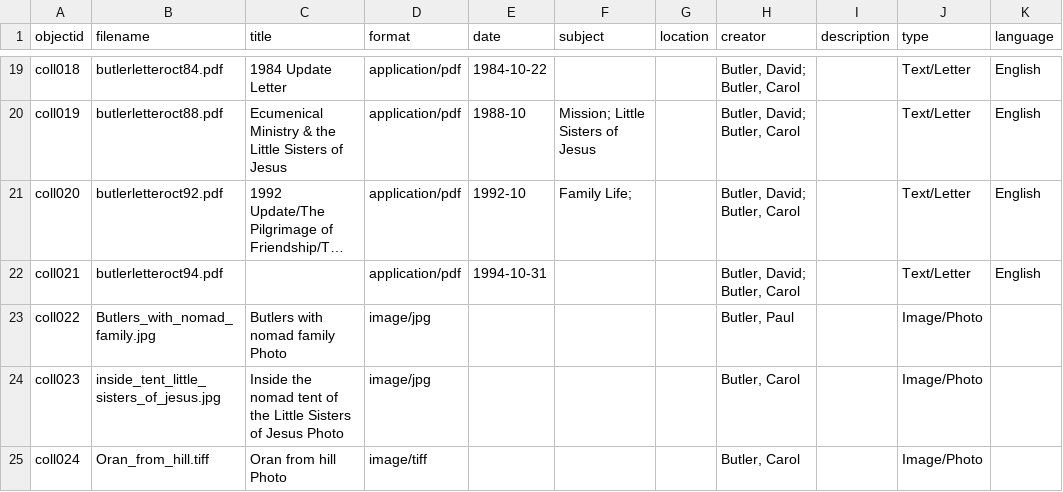
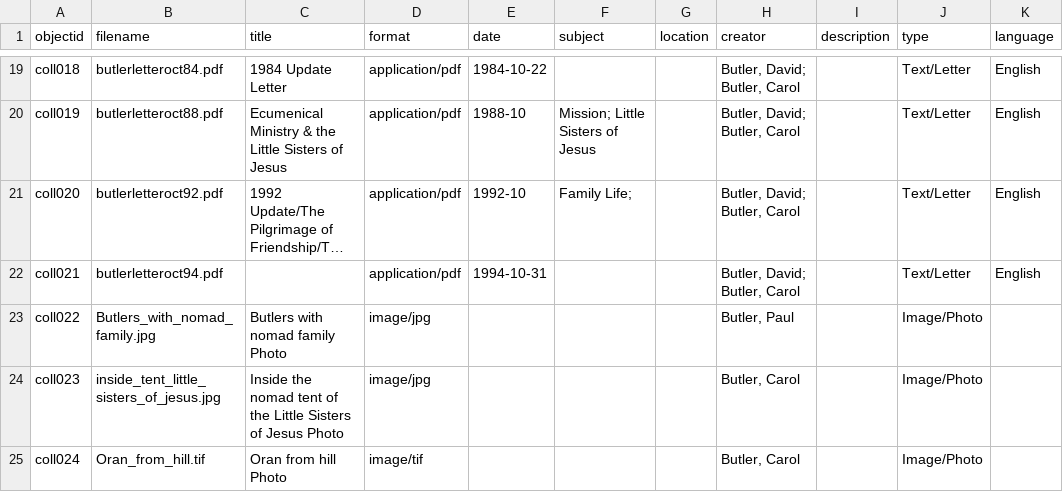
Before and after one commit to LunaKae/ButlerMission, a CSV file: _data/Final_Project_Metadata3.csv, drawn as a sheet; only a part is shown, gaps mark what is left out; long unchanged cells end in …; the diff names each change by its address in the sheet, - before the commit and + after, or states it on an @@ line.

Commit message:
Update Final_Project_Metadata3.csv

```diff
--- a/_data/Final_Project_Metadata3.csv
+++ b/_data/Final_Project_Metadata3.csv
-B25 (filename): Oran_from_hill.tiff
+B25 (filename): Oran_from_hill.tif
-D25 (format): image/tiff
+D25 (format): image/tif
```
